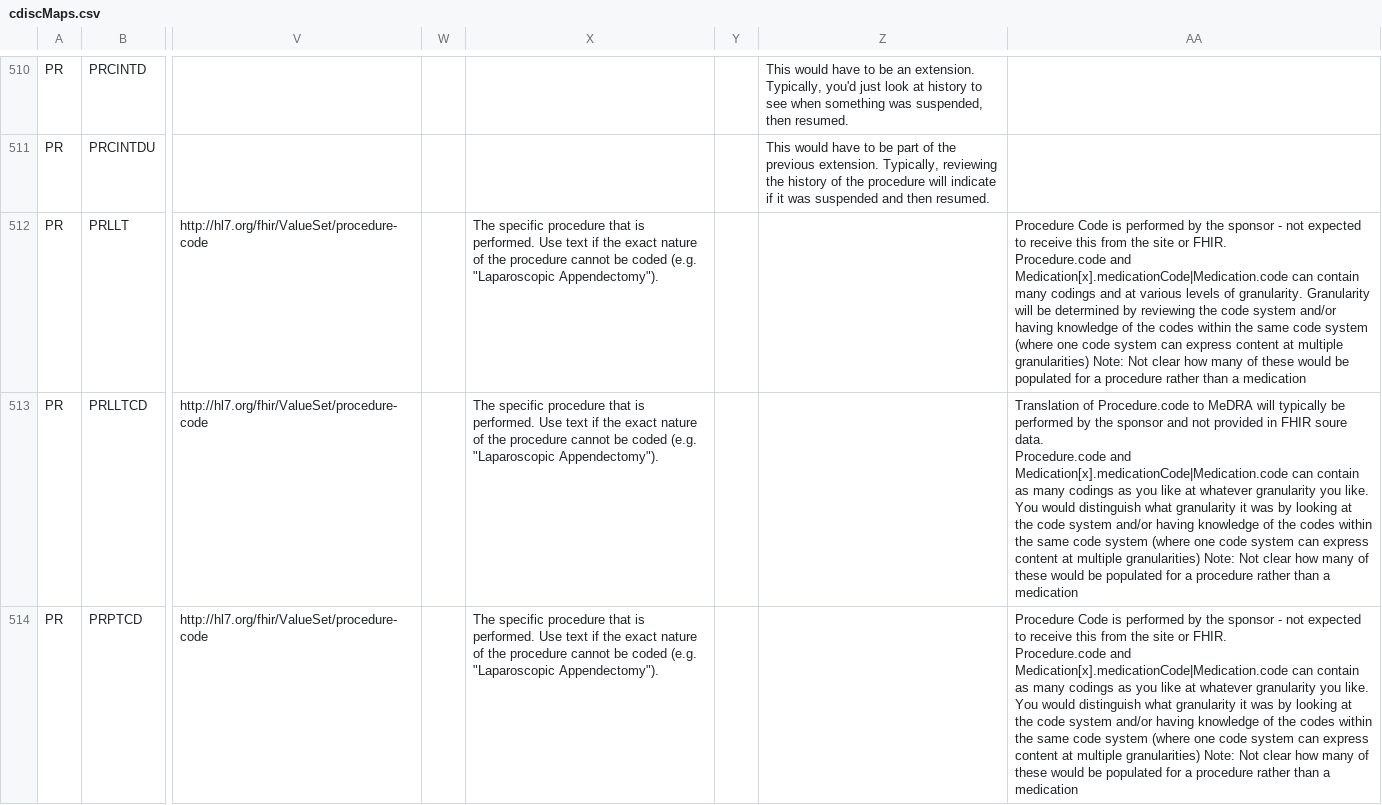
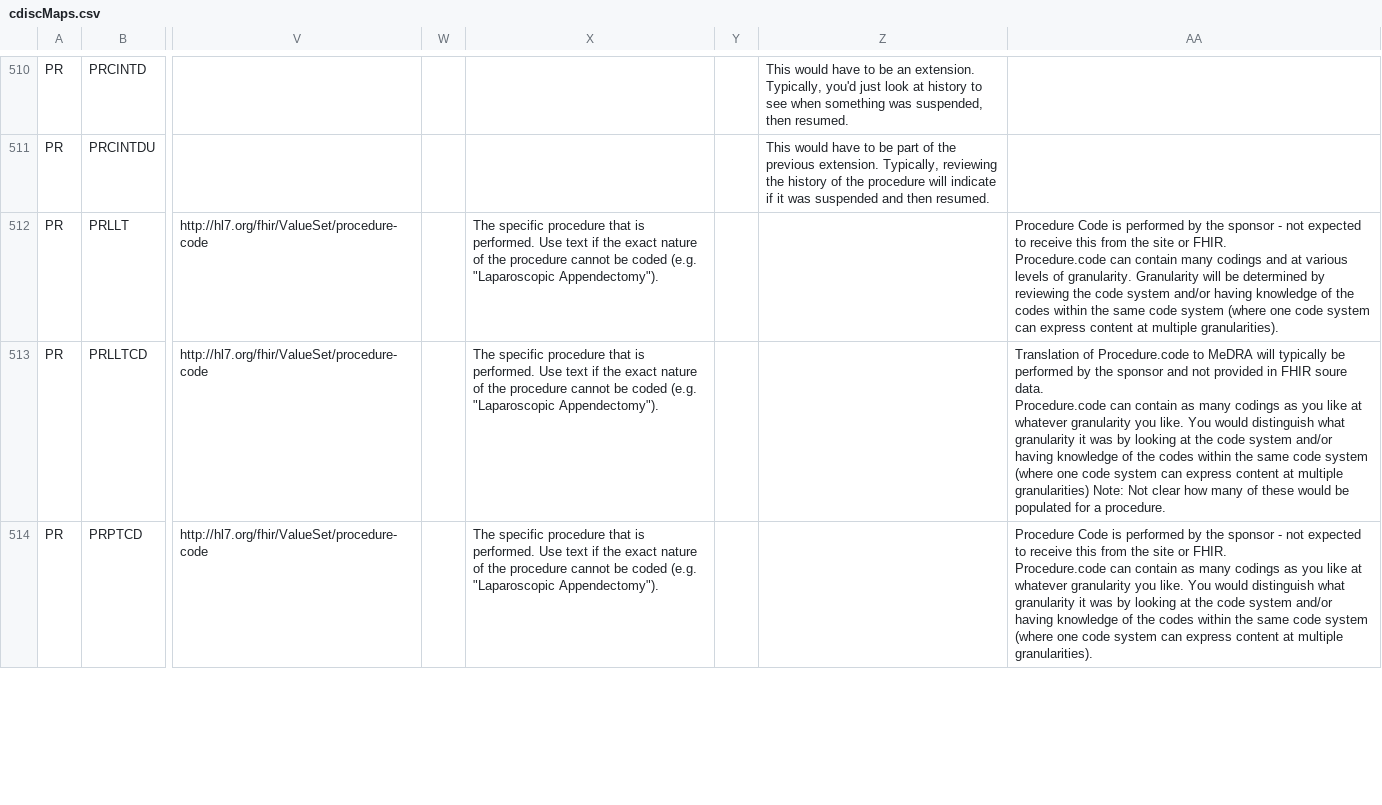
Before and after one commit to HL7/fhir-cdisc-mapping, a CSV file: input/images/cdiscMaps.csv, drawn as a sheet; only a part is shown, gaps mark what is left out; ↵ is a line break in a cell; the diff covers the shown part only; the diff names each change by its address in the sheet, - before the commit and + after, or states it on an @@ line.

```diff
--- a/input/images/cdiscMaps.csv
+++ b/input/images/cdiscMaps.csv
-AA512: …FHIR. ↵ Procedure.code and Medication[x].medicationCode|Medication.code can contain many codings and at various levels of granularity. Granularity will be determined by reviewing the code system and/or having knowledge of the codes within the same code system (where one code system can express content at multiple granularities) Note: Not clear how many of these would be populated for a procedure rather than a medication
+AA512: …FHIR. ↵ Procedure.code can contain many codings and at various levels of granularity. Granularity will be determined by reviewing the code system and/or having knowledge of the codes within the same code system (where one code system can express content at multiple granularities).
-AA513: …data. ↵ Procedure.code and Medication[x].medicationCode|Medication.code can contain as many codings as you like at whatever granularity you like. You would distinguish what granularity it was by looking at the code system and/or having knowledge of the codes within the same code system (where one code system can express content at multiple granularities) Note: Not clear how many of these would be populated for a procedure rather than a medication
+AA513: …data. ↵ Procedure.code can contain as many codings as you like at whatever granularity you like. You would distinguish what granularity it was by looking at the code system and/or having knowledge of the codes within the same code system (where one code system can express content at multiple granularities) Note: Not clear how many of these would be populated for a procedure.
-AA514: …FHIR. ↵ Procedure.code and Medication[x].medicationCode|Medication.code can contain as many codings as you like at whatever granularity you like. You would distinguish what granularity it was by looking at the code system and/or having knowledge of the codes within the same code system (where one code system can express content at multiple granularities) Note: Not clear how many of these would be populated for a procedure rather than a medication
+AA514: …FHIR. ↵ Procedure.code can contain as many codings as you like at whatever granularity you like. You would distinguish what granularity it was by looking at the code system and/or having knowledge of the codes within the same code system (where one code system can express content at multiple granularities).
```
Also changed, not shown: 55 edited cells elsewhere in this file, 25 other files.
